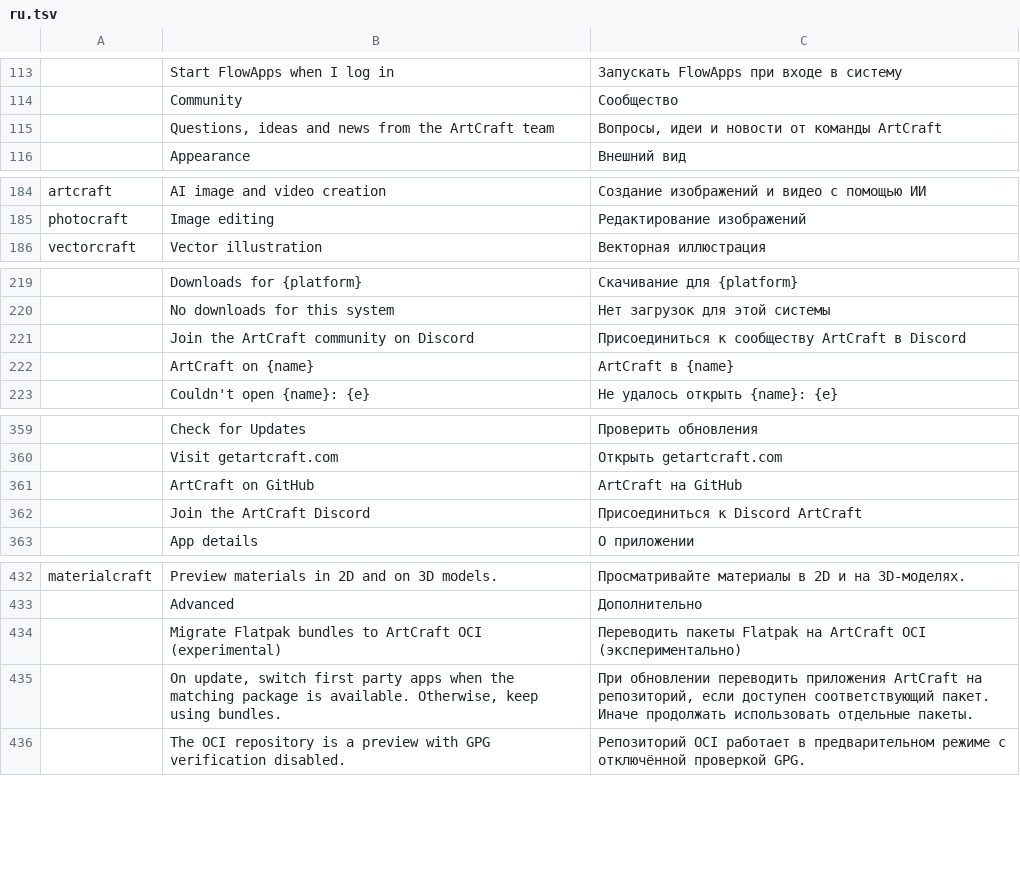
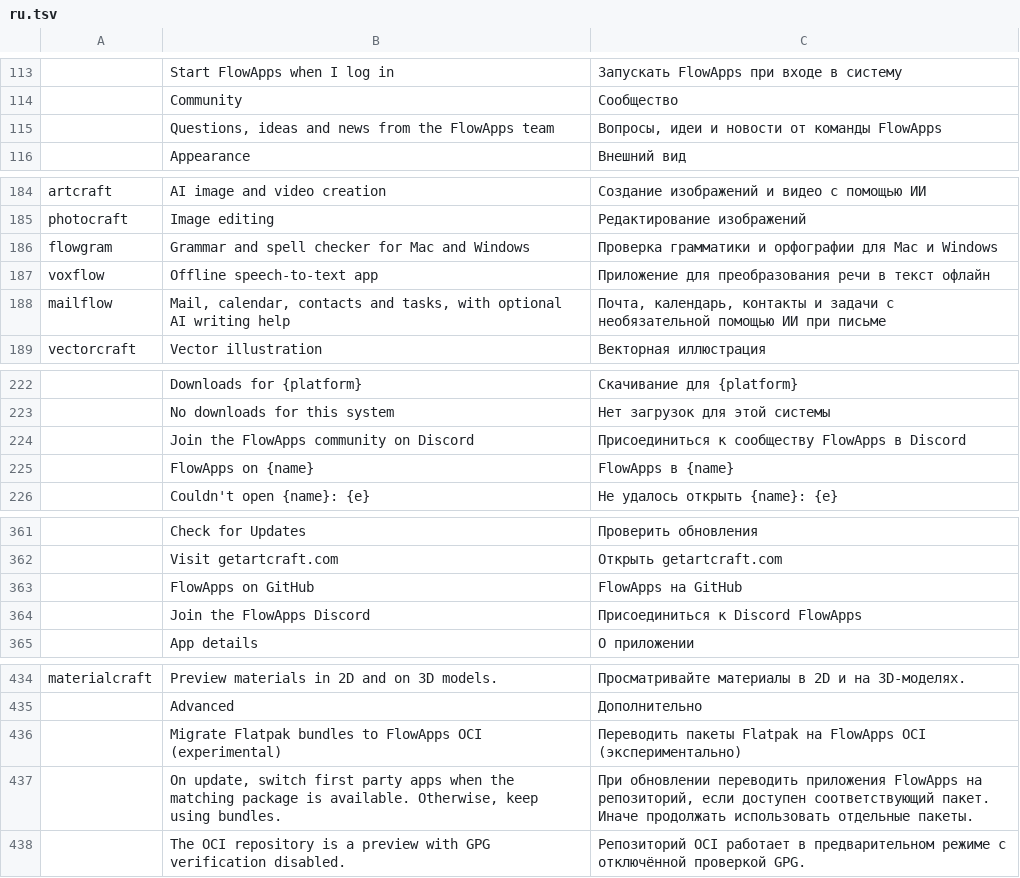
Before and after one commit to reachneoagent-commits/FlowApps-Launcher, a TSV file: crates/ui-egui/src/i18n/ru.tsv, drawn as a sheet; only a part is shown, gaps mark what is left out; removed rows and columns are numbered as before the commit, all else as after; the diff covers the shown part only; the diff names each change by its address in the sheet, - before the commit and + after, or states it on an @@ line.

```diff
--- a/crates/ui-egui/src/i18n/ru.tsv
+++ b/crates/ui-egui/src/i18n/ru.tsv
-B115: …from the ArtCraft team
+B115: …from the FlowApps team
-C115: Вопросы, идеи и новости от команды ArtCraft
+C115: Вопросы, идеи и новости от команды FlowApps
+row 186: flowgram | Grammar and spell checker for Mac and Windows | Проверка грамматики и орфографии для Mac и Windows
+row 187: voxflow | Offline speech-to-text app | Приложение для преобразования речи в текст офлайн
+row 188: mailflow | Mail, calendar, contacts and tasks, with optional AI writing help | Почта, календарь, контакты и задачи с необязательной помощью ИИ при письме
-row 221:  | Join the ArtCraft community on Discord | Присоединиться к сообществу ArtCraft в Discord
-row 222:  | ArtCraft on {name} | ArtCraft в {name}
+row 224:  | Join the FlowApps community on Discord | Присоединиться к сообществу FlowApps в Discord
+row 225:  | FlowApps on {name} | FlowApps в {name}
-row 361:  | ArtCraft on GitHub | ArtCraft на GitHub
-row 362:  | Join the ArtCraft Discord | Присоединиться к Discord ArtCraft
+row 363:  | FlowApps on GitHub | FlowApps на GitHub
+row 364:  | Join the FlowApps Discord | Присоединиться к Discord FlowApps
-B436: …bundles to ArtCraft OCI (experimental)
+B436: …bundles to FlowApps OCI (experimental)
-C436: …Flatpak на ArtCraft OCI (экспериментально)
+C436: …Flatpak на FlowApps OCI (экспериментально)
-C437: …переводить приложения ArtCraft на репозиторий,…
+C437: …переводить приложения FlowApps на репозиторий,…
```
Also changed, not shown: 1 removed row elsewhere in this file, crates/ui-egui/src/i18n/es.tsv, crates/ui-egui/src/i18n/hu.tsv, 47 other files.
